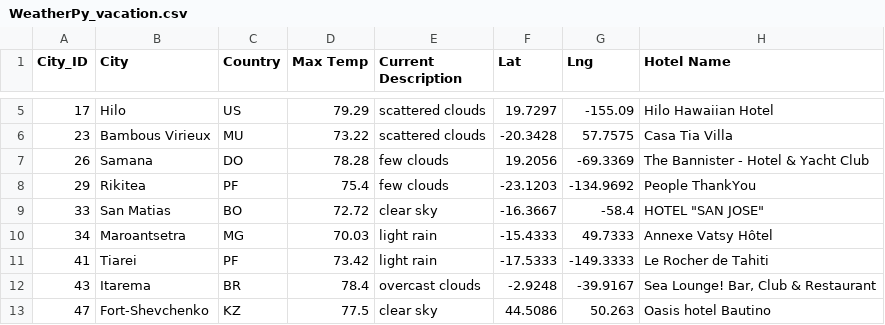
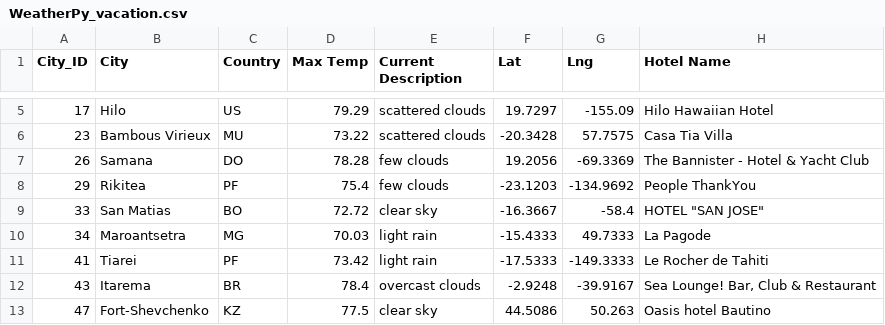
Before and after one commit to Danaburtono/World_Weather_Analysis, a CSV file: Vacation_Search/WeatherPy_vacation.csv, drawn as a sheet; only a part is shown, gaps mark what is left out.

```diff
--- a/Vacation_Search/WeatherPy_vacation.csv
+++ b/Vacation_Search/WeatherPy_vacation.csv
@@ -9,3 +9,3 @@ City_ID,City,Country,Max Temp,Current Description,Lat,Lng,Hotel Name
 33,San Matias,BO,72.72,clear sky,-16.3667,-58.4,"HOTEL ""SAN JOSE"""
-34,Maroantsetra,MG,70.03,light rain,-15.4333,49.7333,Annexe Vatsy Hôtel
+34,Maroantsetra,MG,70.03,light rain,-15.4333,49.7333,La Pagode
 41,Tiarei,PF,73.42,light rain,-17.5333,-149.3333,Le Rocher de Tahiti
```
Also changed, not shown: 3 other files.
